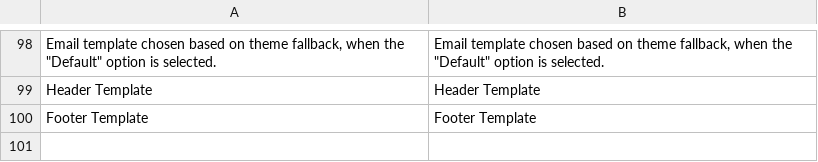
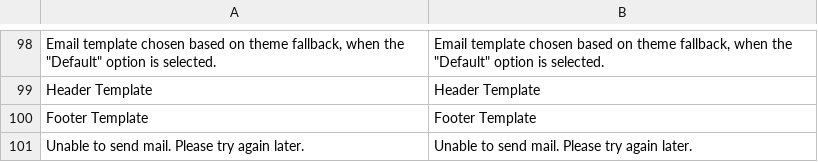
Before and after one commit to magenxcommerce/module-email, a CSV file: i18n/en_US.csv, drawn as a sheet; only a part is shown, gaps mark what is left out; the diff names each change by its address in the sheet, - before the commit and + after, or states it on an @@ line.

```diff
--- a/i18n/en_US.csv
+++ b/i18n/en_US.csv
+row 101: Unable to send mail. Please try again later. | Unable to send mail. Please try again later.
```
Also changed, not shown: 51 other files.
